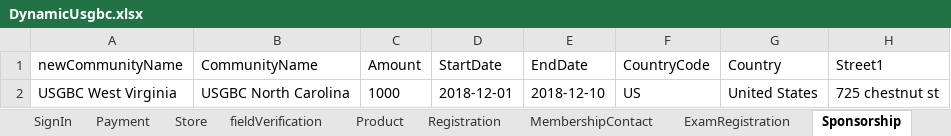
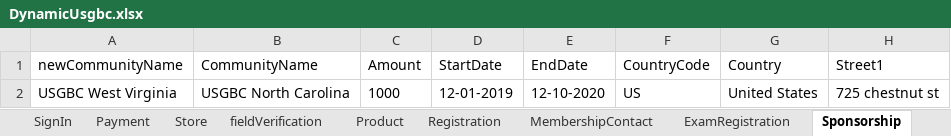
Before and after one commit to nmgupta60/Katalon-Usgbc, an Excel workbook: DynamicUsgbc.xlsx, sheet Sponsorship, drawn as a sheet; only a part is shown; values as stored, in another font and other column widths than the file's, no borders; the diff names each change by its address in the sheet, - before the commit and + after, or states it on an @@ line.

Commit message:
updated excel

```diff
--- a/DynamicUsgbc.xlsx (sheet Sponsorship)
+++ b/DynamicUsgbc.xlsx (sheet Sponsorship)
-D2 (StartDate): 2018-12-01
+D2 (StartDate): 12-01-2019
-E2 (EndDate): 2018-12-10
+E2 (EndDate): 12-10-2020
```
Also changed, not shown: sheet ExamRegistration.
